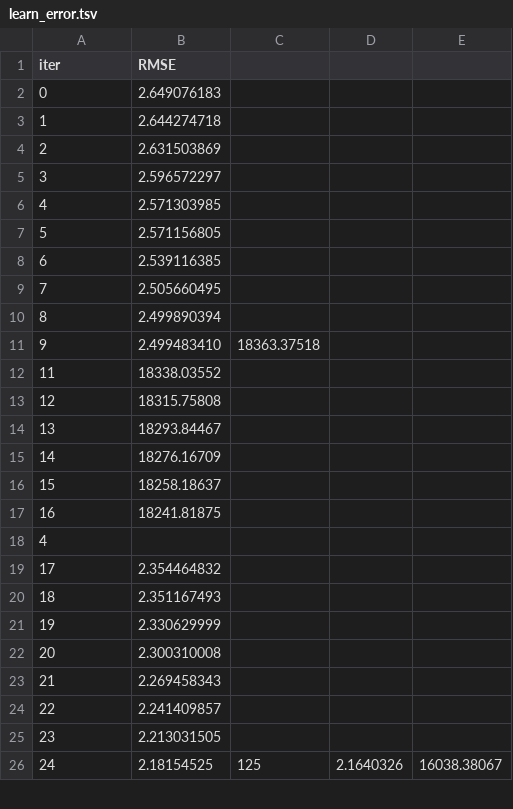
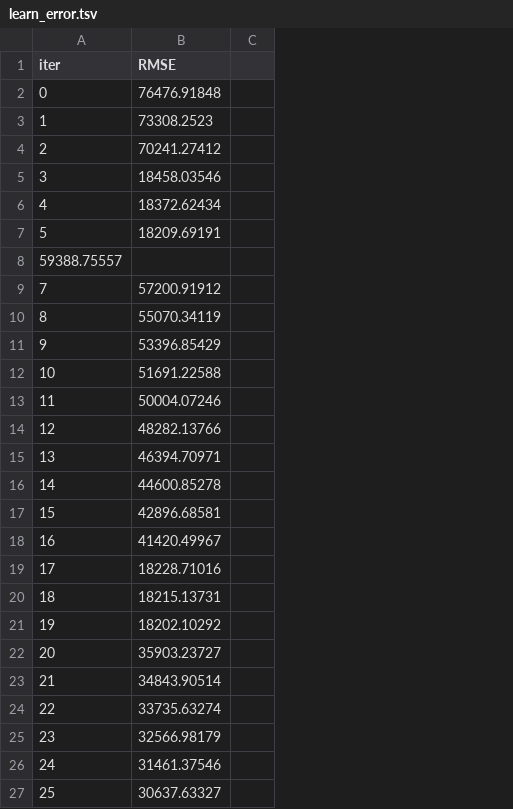
Before and after one commit to willmiraglia3/Datathon2025, a TSV file: src/notebooks/catboost_info/learn_error.tsv, drawn as a sheet; only a part is shown; removed rows and columns are numbered as before the commit, all else as after; the diff covers the shown part only; the diff names each change by its address in the sheet, - before the commit and + after, or states it on an @@ line.

```diff
--- a/src/notebooks/catboost_info/learn_error.tsv
+++ b/src/notebooks/catboost_info/learn_error.tsv
-column C, row 11: 18363.37518; row 26: 125
-column D, row 26: 2.1640326
-column E, row 26: 16038.38067
+column C, empty
-B2 (RMSE): 2.649076183
+B2 (RMSE): 76476.91848
-B3 (RMSE): 2.644274718
+B3 (RMSE): 73308.2523
-B4 (RMSE): 2.631503869
+B4 (RMSE): 70241.27412
-B5 (RMSE): 2.596572297
+B5 (RMSE): 18458.03546
-B6 (RMSE): 2.571303985
+B6 (RMSE): 18372.62434
-B7 (RMSE): 2.571156805
+B7 (RMSE): 18209.69191
-row 8: 6 | 2.539116385
+row 8: 59388.75557
-B9 (RMSE): 2.505660495
+B9 (RMSE): 57200.91912
-B10 (RMSE): 2.499890394
+B10 (RMSE): 55070.34119
-B11 (RMSE): 2.499483410
+B11 (RMSE): 53396.85429
+row 12: 10 | 51691.22588
-B13 (RMSE): 18338.03552
+B13 (RMSE): 50004.07246
-B14 (RMSE): 18315.75808
+B14 (RMSE): 48282.13766
-B15 (RMSE): 18293.84467
+B15 (RMSE): 46394.70971
-B16 (RMSE): 18276.16709
+B16 (RMSE): 44600.85278
-B17 (RMSE): 18258.18637
+B17 (RMSE): 42896.68581
-B18 (RMSE): 18241.81875
+B18 (RMSE): 41420.49967
-row 18: 4
-B19 (RMSE): 2.354464832
+B19 (RMSE): 18228.71016
-B20 (RMSE): 2.351167493
+B20 (RMSE): 18215.13731
-B21 (RMSE): 2.330629999
+B21 (RMSE): 18202.10292
-B22 (RMSE): 2.300310008
+B22 (RMSE): 35903.23727
-B23 (RMSE): 2.269458343
+B23 (RMSE): 34843.90514
-B24 (RMSE): 2.241409857
+B24 (RMSE): 33735.63274
-B25 (RMSE): 2.213031505
+B25 (RMSE): 32566.98179
-B26 (RMSE): 2.18154525
+B26 (RMSE): 31461.37546
+row 27: 25 | 30637.63327
```
Also changed, not shown: 5 added rows, 10 removed rows and 64 edited cells elsewhere in this file, src/notebooks/catboost_info/time_left.tsv, 18 other files.
